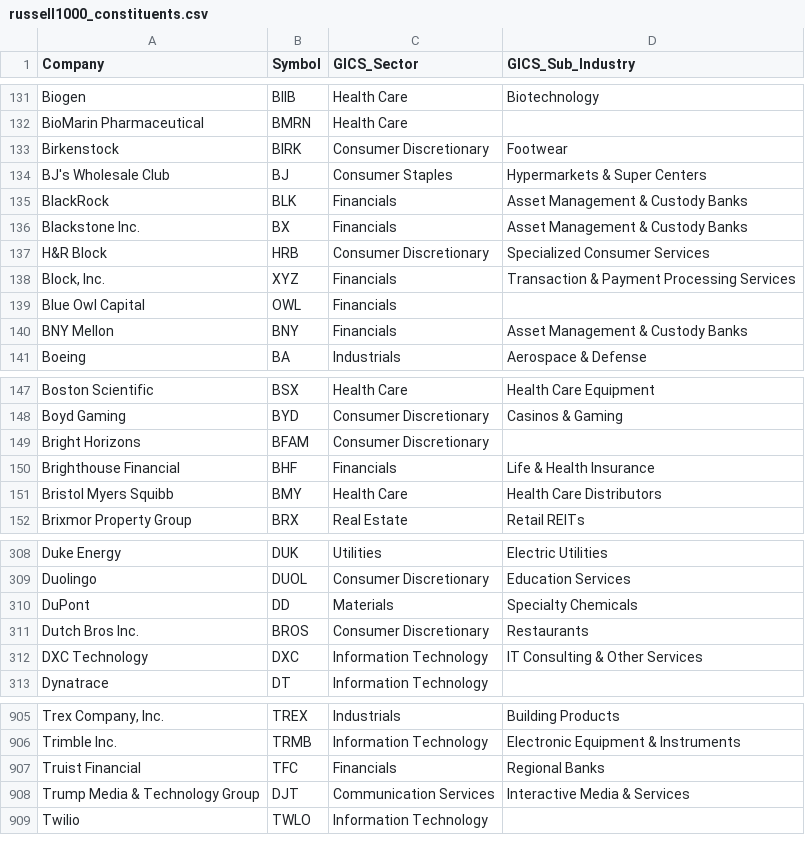
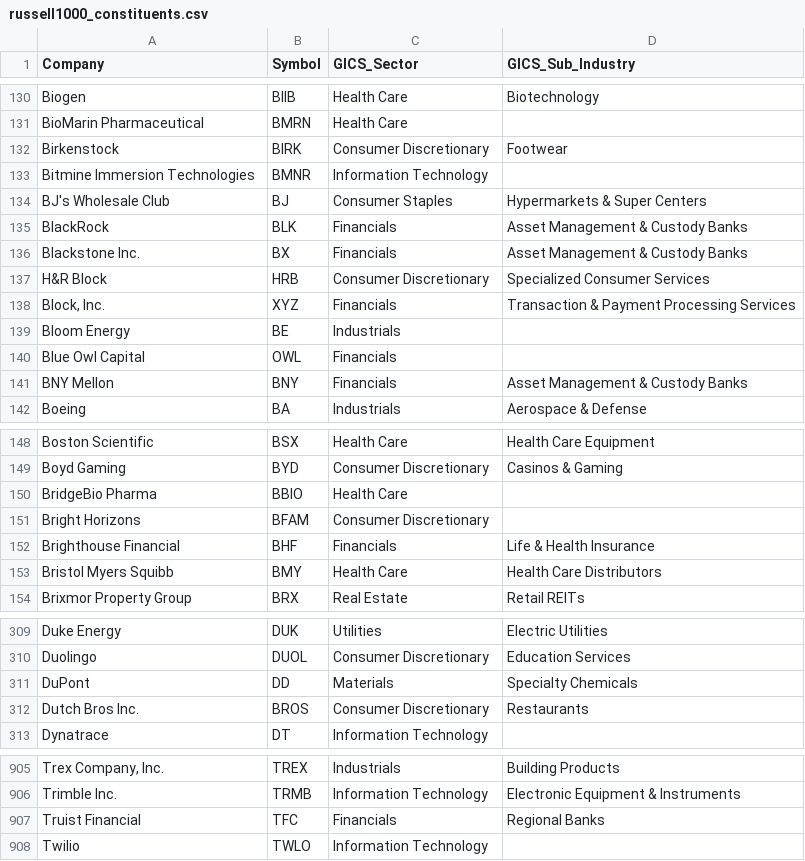
Before and after one commit to Gary-Strauss/Russel_1000_Index_Constituents, a CSV file: data/russell1000_constituents.csv, drawn as a sheet; only a part is shown, gaps mark what is left out; removed rows and columns are numbered as before the commit, all else as after; the diff covers the shown part only; the diff names each change by its address in the sheet, - before the commit and + after, or states it on an @@ line.

```diff
--- a/data/russell1000_constituents.csv
+++ b/data/russell1000_constituents.csv
+row 133: Bitmine Immersion Technologies | BMNR | Information Technology
+row 139: Bloom Energy | BE | Industrials
+row 150: BridgeBio Pharma | BBIO | Health Care
-row 312: DXC Technology | DXC | Information Technology | IT Consulting & Other Services
-row 908: Trump Media & Technology Group | DJT | Communication Services | Interactive Media & Services
```
Also changed, not shown: 6 added rows and 8 removed rows elsewhere in this file, 1 other file.
